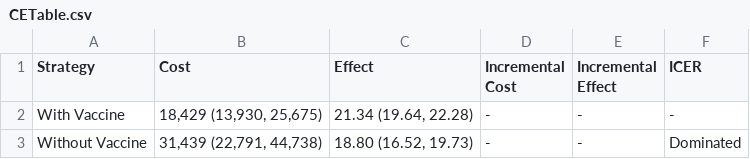
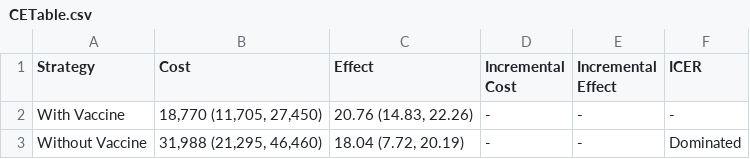
Before and after one commit to anqihe/HE1_LIU2_PROPOSAL, a CSV file: CETable.csv, drawn as a sheet.

```diff
--- a/CETable.csv
+++ b/CETable.csv
@@ -1,3 +1,3 @@
 Strategy,Cost,Effect,Incremental Cost,Incremental Effect,ICER
-With Vaccine,"18,429 (13,930, 25,675)","21.34 (19.64, 22.28)",-,-,-
-Without Vaccine,"31,439 (22,791, 44,738)","18.80 (16.52, 19.73)",-,-,Dominated
+With Vaccine,"18,770 (11,705, 27,450)","20.76 (14.83, 22.26)",-,-,-
+Without Vaccine,"31,988 (21,295, 46,460)","18.04 (7.72, 20.19)",-,-,Dominated
```
Also changed, not shown: 2 other files.
